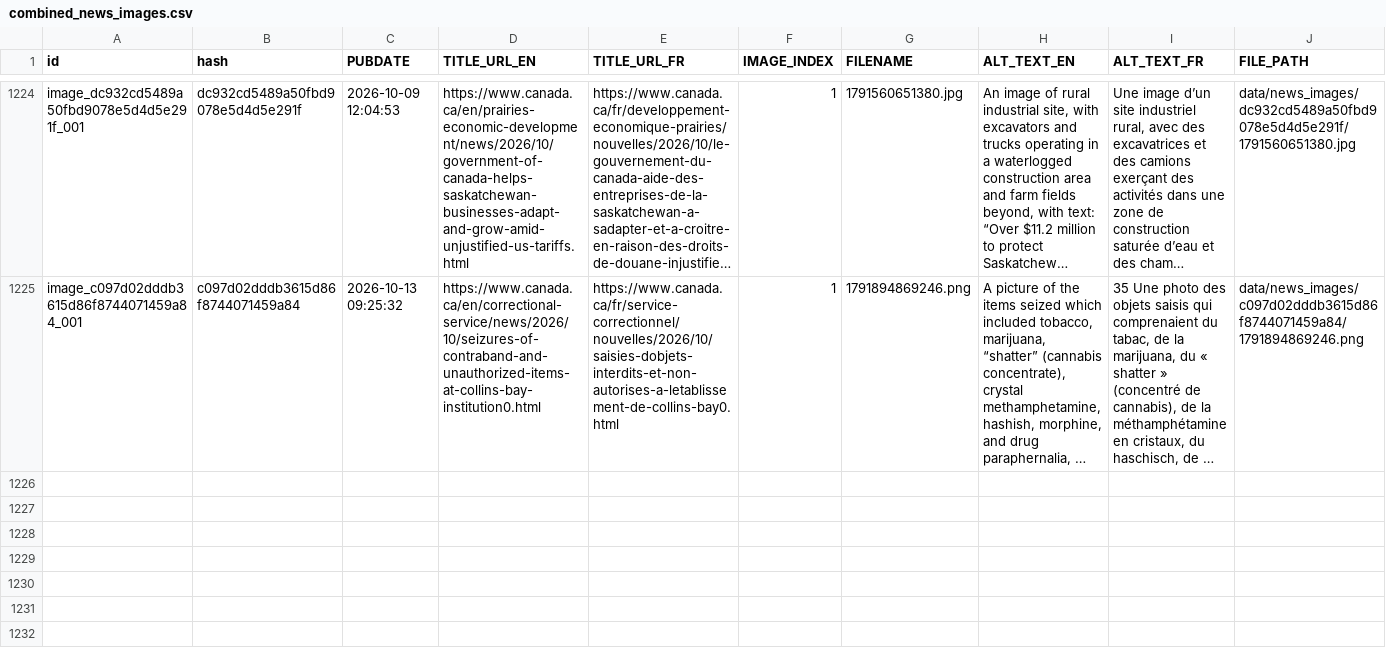
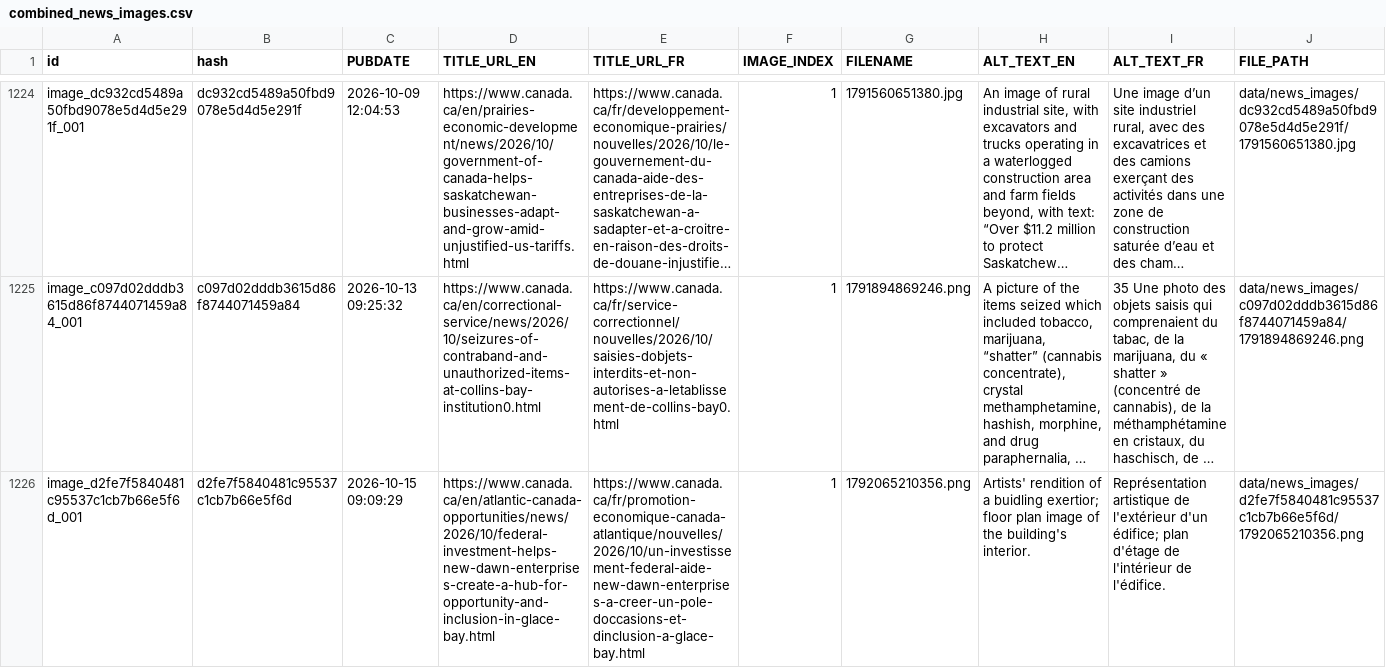
Before and after one commit to PatLittle/GC-News-Nouvelles-GC, a CSV file: combined_news_images.csv, drawn as a sheet; only a part is shown, gaps mark what is left out; long unchanged cells end in …; rows hold the shown columns only; the diff covers the shown part only; the diff names each change by its address in the sheet, - before the commit and + after, or states it on an @@ line.

```diff
--- a/combined_news_images.csv
+++ b/combined_news_images.csv
+row 1226: image_d2fe7f5840481c95537c1cb7b66e5f6d_001 | d2fe7f5840481c95537c1cb7b66e5f6d | 2026-10-15 09:09:29 | https://www.canada.ca/en/atlantic-canada-opportunities/news/2026/10/federal-investment-helps-new-dawn-enterprises-create-a-hub-for-opportunity-and-inclusion-in-glace-bay.html | https://www.canada.ca/fr/promotion-economique-canada-atlantique/nouvelles/2026/10/un-investissement-federal-aide-new-dawn-enterprises-a-creer-un-pole-doccasions-et-dinclusion-a-glace-bay.html | 1 | 1792065210356.png | Artists' rendition of a buidling exertior; floor plan image of the building's interior. | Représentation artistique de l'extérieur d'un édifice; plan d'étage de l'intérieur de l'édifice. | data/news_images/d2fe7f5840481c95537c1cb7b66e5f6d/1792065210356.png
```
Also changed, not shown: 1 added row elsewhere in this file, 5 other files.
